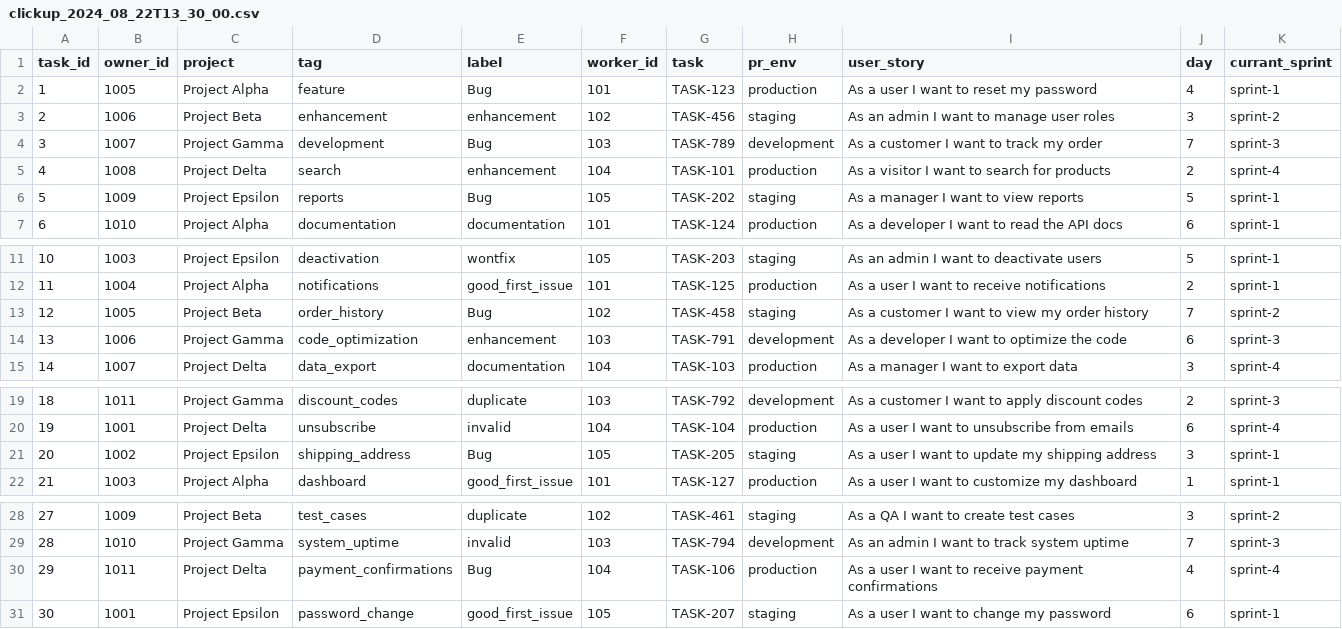
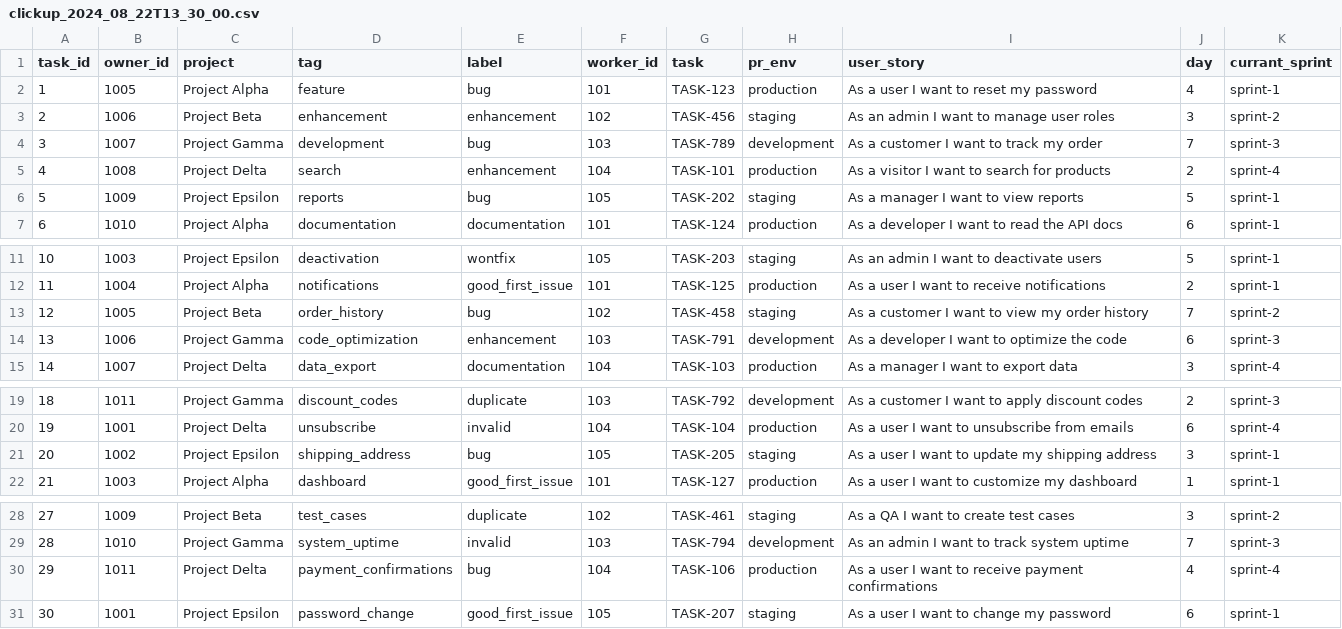
Before and after one commit to yones753/project_data_files, a CSV file: clickUp/clickup_2024_08_22T13_30_00.csv, drawn as a sheet; only a part is shown, gaps mark what is left out.

Commit message:
Update clickup_2024_08_22T13_30_00.csv

```diff
--- a/clickUp/clickup_2024_08_22T13_30_00.csv
+++ b/clickUp/clickup_2024_08_22T13_30_00.csv
@@ -1,7 +1,7 @@
 task_id,owner_id,project,tag,label,worker_id,task,pr_env,user_story,day,currant_sprint
-1,1005,Project Alpha,feature,Bug,101,TASK-123,production,As a user I want to reset my password,4,sprint-1
+1,1005,Project Alpha,feature,bug,101,TASK-123,production,As a user I want to reset my password,4,sprint-1
 2,1006,Project Beta,enhancement,enhancement,102,TASK-456,staging,As an admin I want to manage user roles,3,sprint-2
-3,1007,Project Gamma,development,Bug,103,TASK-789,development,As a customer I want to track my order,7,sprint-3
+3,1007,Project Gamma,development,bug,103,TASK-789,development,As a customer I want to track my order,7,sprint-3
 4,1008,Project Delta,search,enhancement,104,TASK-101,production,As a visitor I want to search for products,2,sprint-4
-5,1009,Project Epsilon,reports,Bug,105,TASK-202,staging,As a manager I want to view reports,5,sprint-1
+5,1009,Project Epsilon,reports,bug,105,TASK-202,staging,As a manager I want to view reports,5,sprint-1
 6,1010,Project Alpha,documentation,documentation,101,TASK-124,production,As a developer I want to read the API docs,6,sprint-1
@@ -12,3 +12,3 @@ task_id,owner_id,project,tag,label,worker_id,task,pr_env,user_story,day,currant_
 11,1004,Project Alpha,notifications,good_first_issue,101,TASK-125,production,As a user I want to receive notifications,2,sprint-1
-12,1005,Project Beta,order_history,Bug,102,TASK-458,staging,As a customer I want to view my order history,7,sprint-2
+12,1005,Project Beta,order_history,bug,102,TASK-458,staging,As a customer I want to view my order history,7,sprint-2
 13,1006,Project Gamma,code_optimization,enhancement,103,TASK-791,development,As a developer I want to optimize the code,6,sprint-3
@@ -20,3 +20,3 @@ task_id,owner_id,project,tag,label,worker_id,task,pr_env,user_story,day,currant_
 19,1001,Project Delta,unsubscribe,invalid,104,TASK-104,production,As a user I want to unsubscribe from emails,6,sprint-4
-20,1002,Project Epsilon,shipping_address,Bug,105,TASK-205,staging,As a user I want to update my shipping address,3,sprint-1
+20,1002,Project Epsilon,shipping_address,bug,105,TASK-205,staging,As a user I want to update my shipping address,3,sprint-1
 21,1003,Project Alpha,dashboard,good_first_issue,101,TASK-127,production,As a user I want to customize my dashboard,1,sprint-1
@@ -29,3 +29,3 @@ task_id,owner_id,project,tag,label,worker_id,task,pr_env,user_story,day,currant_
 28,1010,Project Gamma,system_uptime,invalid,103,TASK-794,development,As an admin I want to track system uptime,7,sprint-3
-29,1011,Project Delta,payment_confirmations,Bug,104,TASK-106,production,As a user I want to receive payment confirmations,4,sprint-4
+29,1011,Project Delta,payment_confirmations,bug,104,TASK-106,production,As a user I want to receive payment confirmations,4,sprint-4
 30,1001,Project Epsilon,password_change,good_first_issue,105,TASK-207,staging,As a user I want to change my password,6,sprint-1
```
